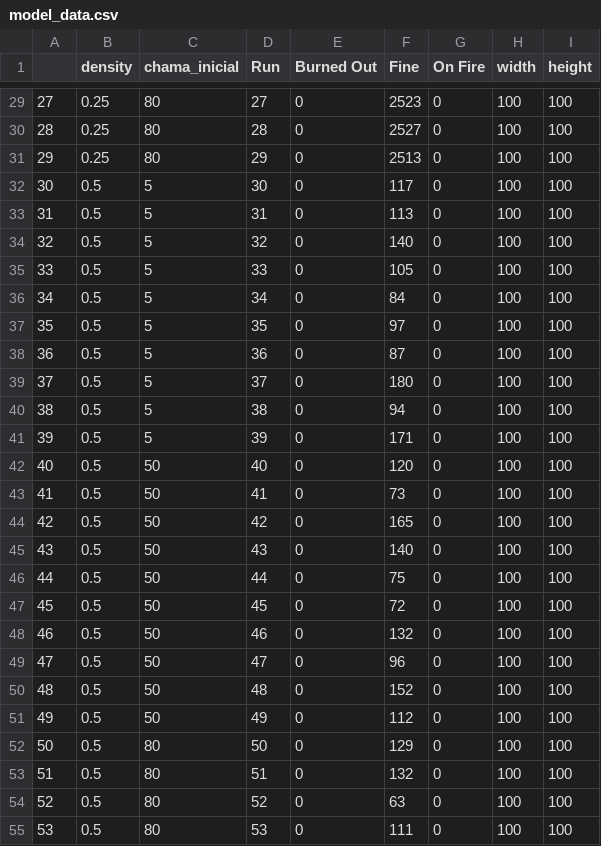
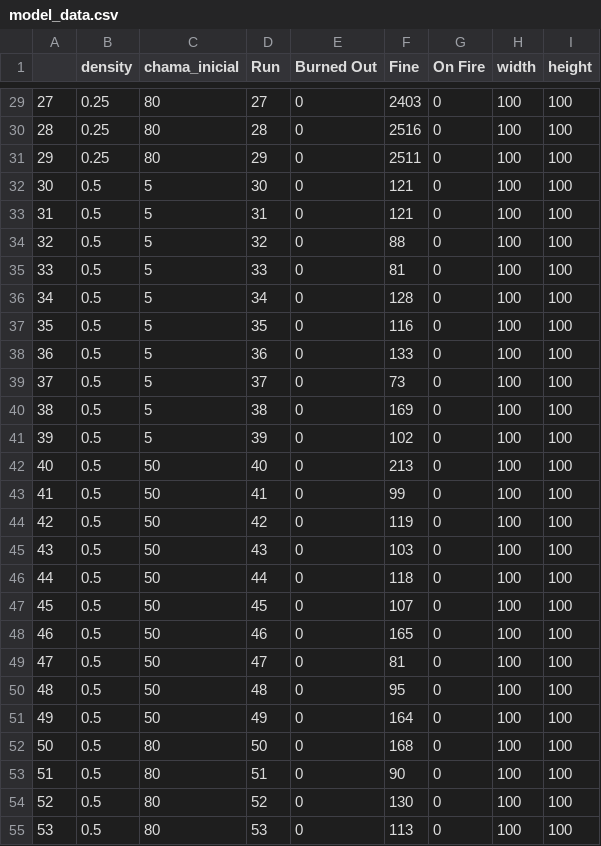
Before and after one commit to GMalme/forest_fire_variable, a CSV file: forest_fire/model_data.csv, drawn as a sheet; only a part is shown, gaps mark what is left out; the diff covers the shown part only.

```diff
--- a/forest_fire/model_data.csv
+++ b/forest_fire/model_data.csv
@@ -29,27 +29,27 @@
-27,0.25,80,27,0,2523,0,100,100
-28,0.25,80,28,0,2527,0,100,100
-29,0.25,80,29,0,2513,0,100,100
-30,0.5,5,30,0,117,0,100,100
-31,0.5,5,31,0,113,0,100,100
-32,0.5,5,32,0,140,0,100,100
-33,0.5,5,33,0,105,0,100,100
-34,0.5,5,34,0,84,0,100,100
-35,0.5,5,35,0,97,0,100,100
-36,0.5,5,36,0,87,0,100,100
-37,0.5,5,37,0,180,0,100,100
-38,0.5,5,38,0,94,0,100,100
-39,0.5,5,39,0,171,0,100,100
-40,0.5,50,40,0,120,0,100,100
-41,0.5,50,41,0,73,0,100,100
-42,0.5,50,42,0,165,0,100,100
-43,0.5,50,43,0,140,0,100,100
-44,0.5,50,44,0,75,0,100,100
-45,0.5,50,45,0,72,0,100,100
-46,0.5,50,46,0,132,0,100,100
-47,0.5,50,47,0,96,0,100,100
-48,0.5,50,48,0,152,0,100,100
-49,0.5,50,49,0,112,0,100,100
-50,0.5,80,50,0,129,0,100,100
-51,0.5,80,51,0,132,0,100,100
-52,0.5,80,52,0,63,0,100,100
-53,0.5,80,53,0,111,0,100,100
+27,0.25,80,27,0,2403,0,100,100
+28,0.25,80,28,0,2516,0,100,100
+29,0.25,80,29,0,2511,0,100,100
+30,0.5,5,30,0,121,0,100,100
+31,0.5,5,31,0,121,0,100,100
+32,0.5,5,32,0,88,0,100,100
+33,0.5,5,33,0,81,0,100,100
+34,0.5,5,34,0,128,0,100,100
+35,0.5,5,35,0,116,0,100,100
+36,0.5,5,36,0,133,0,100,100
+37,0.5,5,37,0,73,0,100,100
+38,0.5,5,38,0,169,0,100,100
+39,0.5,5,39,0,102,0,100,100
+40,0.5,50,40,0,213,0,100,100
+41,0.5,50,41,0,99,0,100,100
+42,0.5,50,42,0,119,0,100,100
+43,0.5,50,43,0,103,0,100,100
+44,0.5,50,44,0,118,0,100,100
+45,0.5,50,45,0,107,0,100,100
+46,0.5,50,46,0,165,0,100,100
+47,0.5,50,47,0,81,0,100,100
+48,0.5,50,48,0,95,0,100,100
+49,0.5,50,49,0,164,0,100,100
+50,0.5,80,50,0,168,0,100,100
+51,0.5,80,51,0,90,0,100,100
+52,0.5,80,52,0,130,0,100,100
+53,0.5,80,53,0,113,0,100,100
```
Also changed, not shown: 51 edited cells elsewhere in this file.
